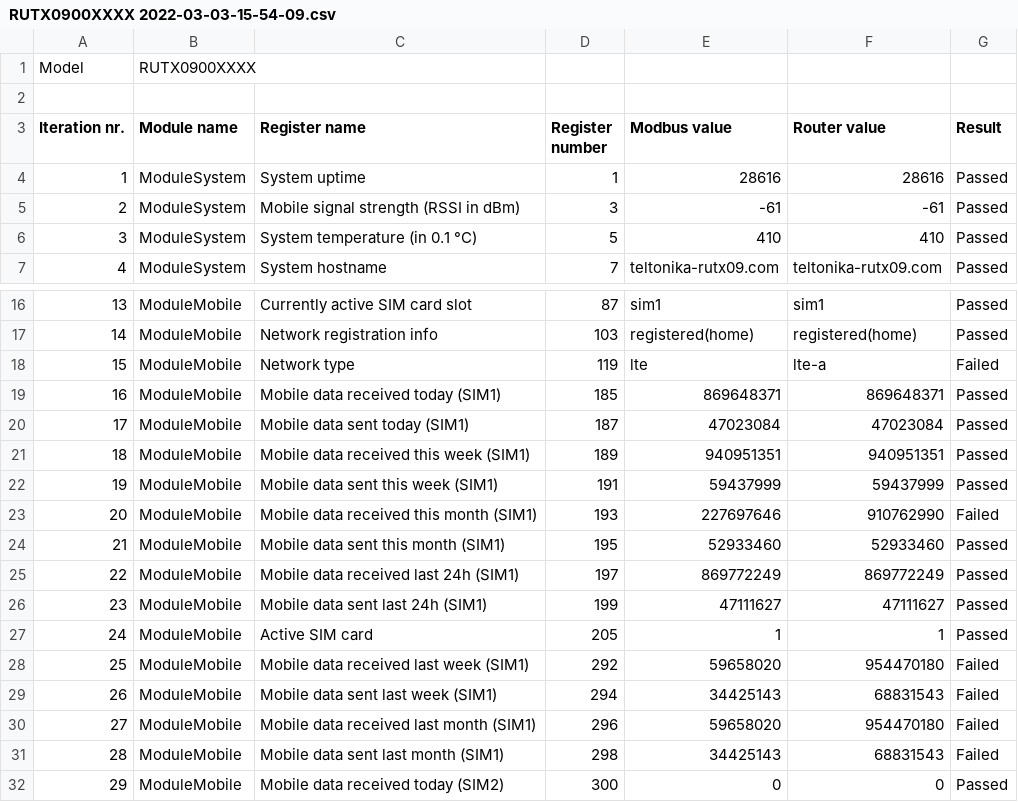
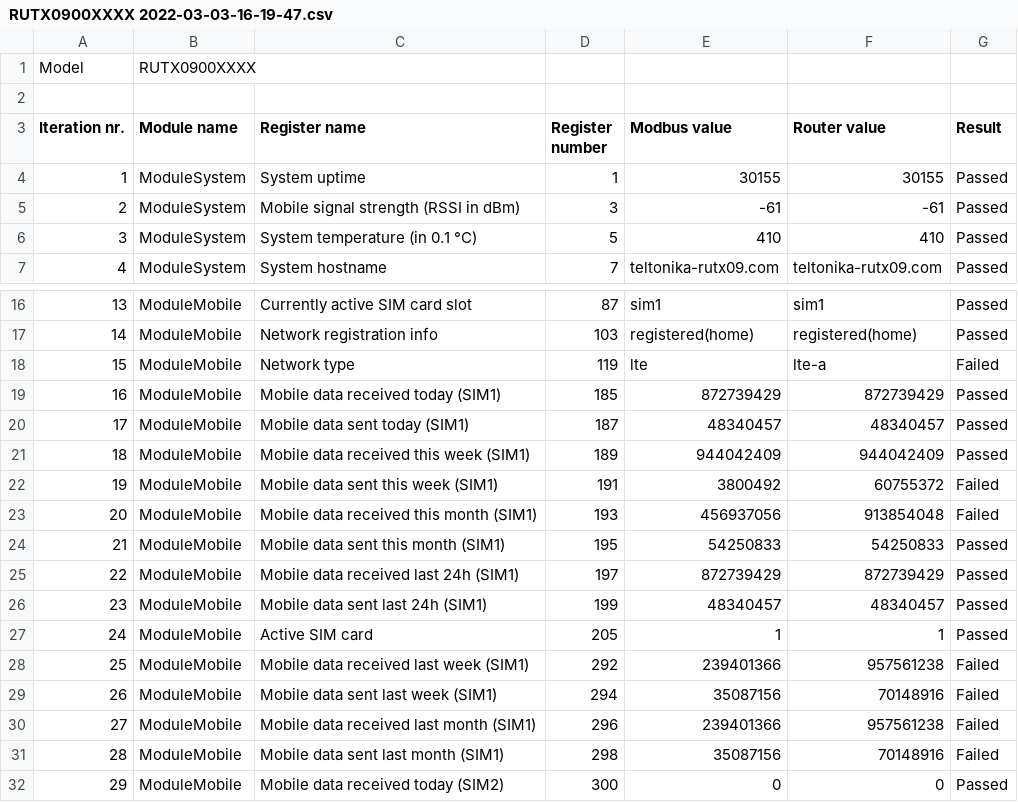
Before and after one commit to KarolisBanikonis/ModbusTest, a CSV file: Reports/RUTX0900XXXX 2022-03-03-16-19-47.csv (was Reports/RUTX0900XXXX 2022-03-03-15-54-09.csv), drawn as a sheet; only a part is shown, gaps mark what is left out.

Commit message:
Changed CSV report generation from module to library

```diff
--- a/Reports/RUTX0900XXXX 2022-03-03-15-54-09.csv
+++ b/Reports/RUTX0900XXXX 2022-03-03-16-19-47.csv
@@ -3,3 +3,3 @@ Model,RUTX0900XXXX
 Iteration nr.,Module name,Register name,Register number,Modbus value,Router value,Result
-1,ModuleSystem,System uptime,1,28616,28616,Passed
+1,ModuleSystem,System uptime,1,30155,30155,Passed
 2,ModuleSystem,Mobile signal strength (RSSI in dBm),3,-61,-61,Passed
@@ -18,15 +18,15 @@ Iteration nr.,Module name,Register name,Register number,Modbus value,Router valu
 15,ModuleMobile,Network type,119,lte,lte-a,Failed
-16,ModuleMobile,Mobile data received today (SIM1),185,869648371,869648371,Passed
-17,ModuleMobile,Mobile data sent today (SIM1),187,47023084,47023084,Passed
-18,ModuleMobile,Mobile data received this week (SIM1),189,940951351,940951351,Passed
-19,ModuleMobile,Mobile data sent this week (SIM1),191,59437999,59437999,Passed
-20,ModuleMobile,Mobile data received this month (SIM1),193,227697646,910762990,Failed
-21,ModuleMobile,Mobile data sent this month (SIM1),195,52933460,52933460,Passed
-22,ModuleMobile,Mobile data received last 24h (SIM1),197,869772249,869772249,Passed
-23,ModuleMobile,Mobile data sent last 24h (SIM1),199,47111627,47111627,Passed
+16,ModuleMobile,Mobile data received today (SIM1),185,872739429,872739429,Passed
+17,ModuleMobile,Mobile data sent today (SIM1),187,48340457,48340457,Passed
+18,ModuleMobile,Mobile data received this week (SIM1),189,944042409,944042409,Passed
+19,ModuleMobile,Mobile data sent this week (SIM1),191,3800492,60755372,Failed
+20,ModuleMobile,Mobile data received this month (SIM1),193,456937056,913854048,Failed
+21,ModuleMobile,Mobile data sent this month (SIM1),195,54250833,54250833,Passed
+22,ModuleMobile,Mobile data received last 24h (SIM1),197,872739429,872739429,Passed
+23,ModuleMobile,Mobile data sent last 24h (SIM1),199,48340457,48340457,Passed
 24,ModuleMobile,Active SIM card,205,1,1,Passed
-25,ModuleMobile,Mobile data received last week (SIM1),292,59658020,954470180,Failed
-26,ModuleMobile,Mobile data sent last week (SIM1),294,34425143,68831543,Failed
-27,ModuleMobile,Mobile data received last month (SIM1),296,59658020,954470180,Failed
-28,ModuleMobile,Mobile data sent last month (SIM1),298,34425143,68831543,Failed
+25,ModuleMobile,Mobile data received last week (SIM1),292,239401366,957561238,Failed
+26,ModuleMobile,Mobile data sent last week (SIM1),294,35087156,70148916,Failed
+27,ModuleMobile,Mobile data received last month (SIM1),296,239401366,957561238,Failed
+28,ModuleMobile,Mobile data sent last month (SIM1),298,35087156,70148916,Failed
 29,ModuleMobile,Mobile data received today (SIM2),300,0,0,Passed
```
Also changed, not shown: 13 other files.
